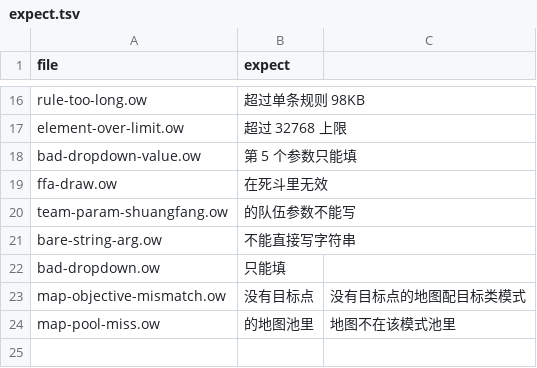
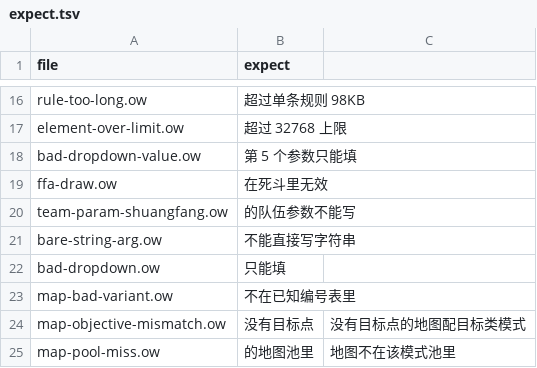
Before and after one commit to sandsand244263/overwatch-workshop-lite-skills, a TSV file: tools/probes/negative/expect.tsv, drawn as a sheet; only a part is shown, gaps mark what is left out.

```diff
--- a/tools/probes/negative/expect.tsv
+++ b/tools/probes/negative/expect.tsv
@@ -22,2 +22,3 @@ bare-string-arg.ow	不能直接写字符串
 bad-dropdown.ow	只能填
+map-bad-variant.ow	不在已知编号表里
 map-objective-mismatch.ow	没有目标点	没有目标点的地图配目标类模式
```
Also changed, not shown: 8 other files.
